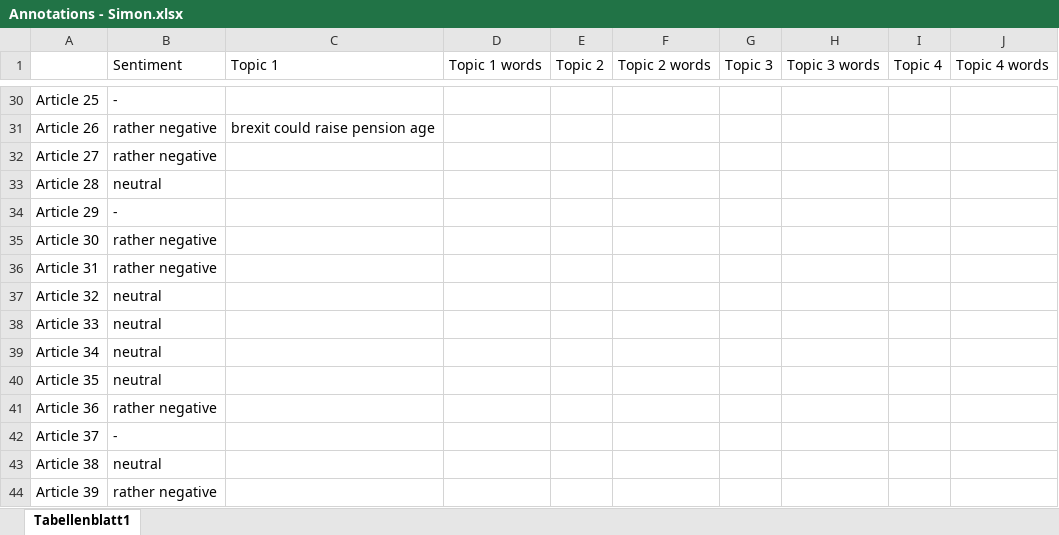
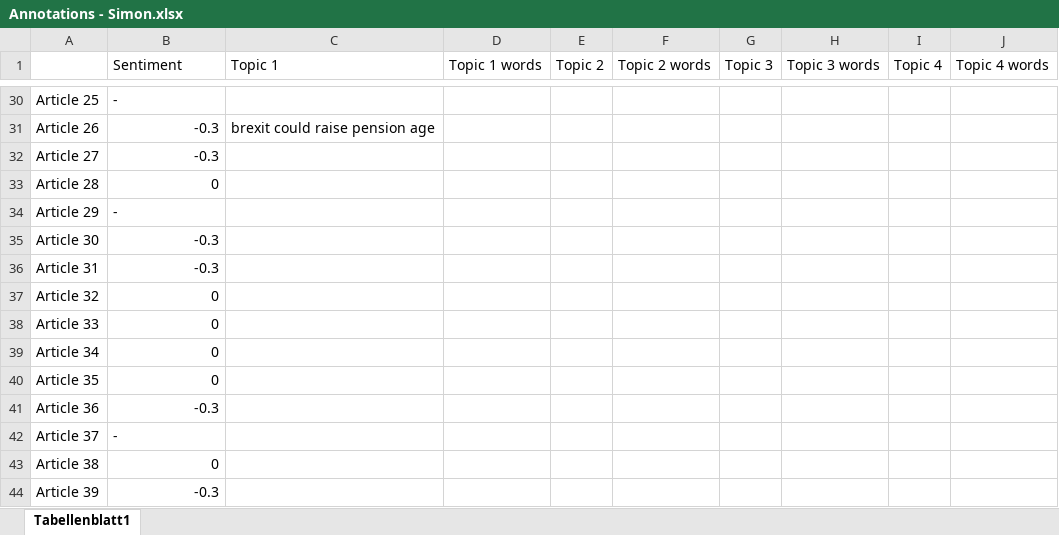
Before and after one commit to kinimod23/ANLP_Final_Project, an Excel workbook: Annotations - Simon.xlsx, sheet Tabellenblatt1, drawn as a sheet; only a part is shown, gaps mark what is left out; values as stored, in another font and other column widths than the file's, no borders; charts and pictures not drawn; the diff covers the shown part only; the diff names each change by its address in the sheet, - before the commit and + after, or states it on an @@ line.

Commit message:
Sentiment Scores as floats

```diff
--- a/Annotations - Simon.xlsx (sheet Tabellenblatt1)
+++ b/Annotations - Simon.xlsx (sheet Tabellenblatt1)
-B31:B32 (Sentiment): rather negative
+B31:B32 (Sentiment): -0.3
-B33 (Sentiment): neutral
+B33 (Sentiment): 0
-B35:B36 (Sentiment): rather negative
+B35:B36 (Sentiment): -0.3
-B37:B40 (Sentiment): neutral
+B37:B40 (Sentiment): 0
-B41 (Sentiment): rather negative
+B41 (Sentiment): -0.3
-B43 (Sentiment): neutral
+B43 (Sentiment): 0
-B44 (Sentiment): rather negative
+B44 (Sentiment): -0.3
```
Also changed, not shown: 25 edited cells elsewhere in this sheet, charts or pictures.
